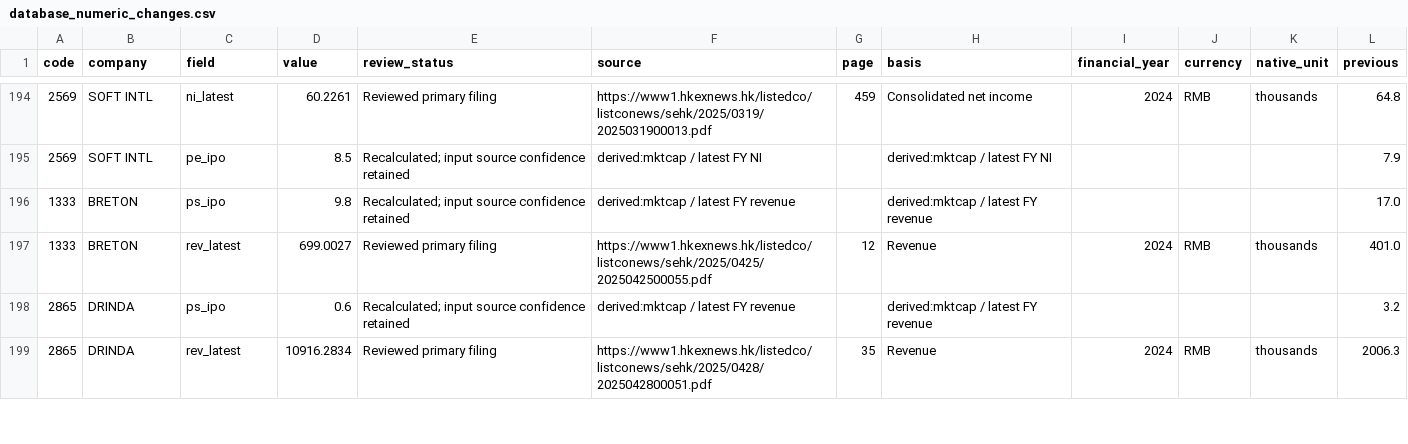
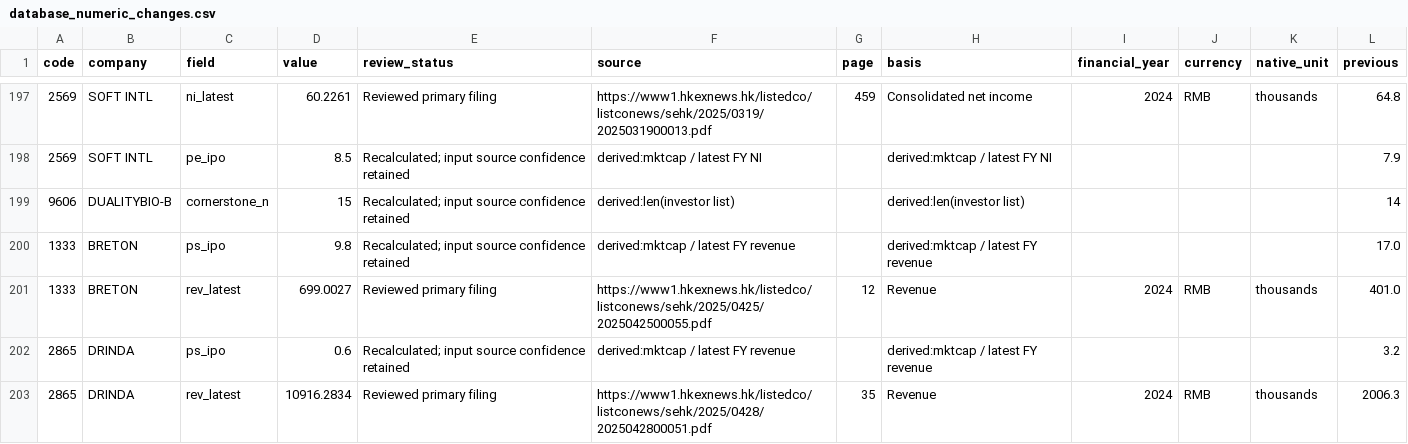
Before and after one commit to kennytam-code/code, a CSV file: _ipo_db/TO_NOMURA/database_numeric_changes.csv, drawn as a sheet; only a part is shown, gaps mark what is left out; the diff covers the shown part only; the diff names each change by its address in the sheet, - before the commit and + after, or states it on an @@ line.

Commit message:
Add selectable lock-up charts and IPO dates; correct cornerstone rosters

```diff
--- a/_ipo_db/TO_NOMURA/database_numeric_changes.csv
+++ b/_ipo_db/TO_NOMURA/database_numeric_changes.csv
+row 199: 9606 | DUALITYBIO-B | cornerstone_n | 15 | Recalculated; input source confidence retained | derived:len(investor list) |  | derived:len(investor list) |  |  |  | 14
```
Also changed, not shown: 22 added rows elsewhere in this file, 8 other files.
